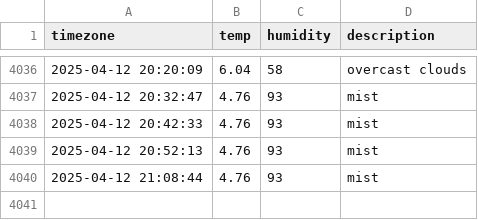
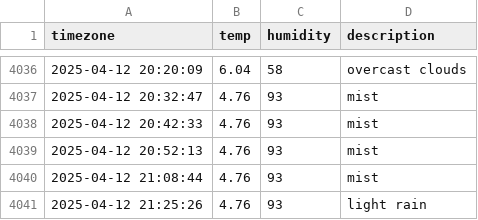
Before and after one commit to DongEunKim123/seoul_weather, a CSV file: seoul_weather.csv, drawn as a sheet; only a part is shown, gaps mark what is left out; the diff names each change by its address in the sheet, - before the commit and + after, or states it on an @@ line.

```diff
--- a/seoul_weather.csv
+++ b/seoul_weather.csv
+row 4041: 2025-04-12 21:25:26 | 4.76 | 93 | light rain
```
